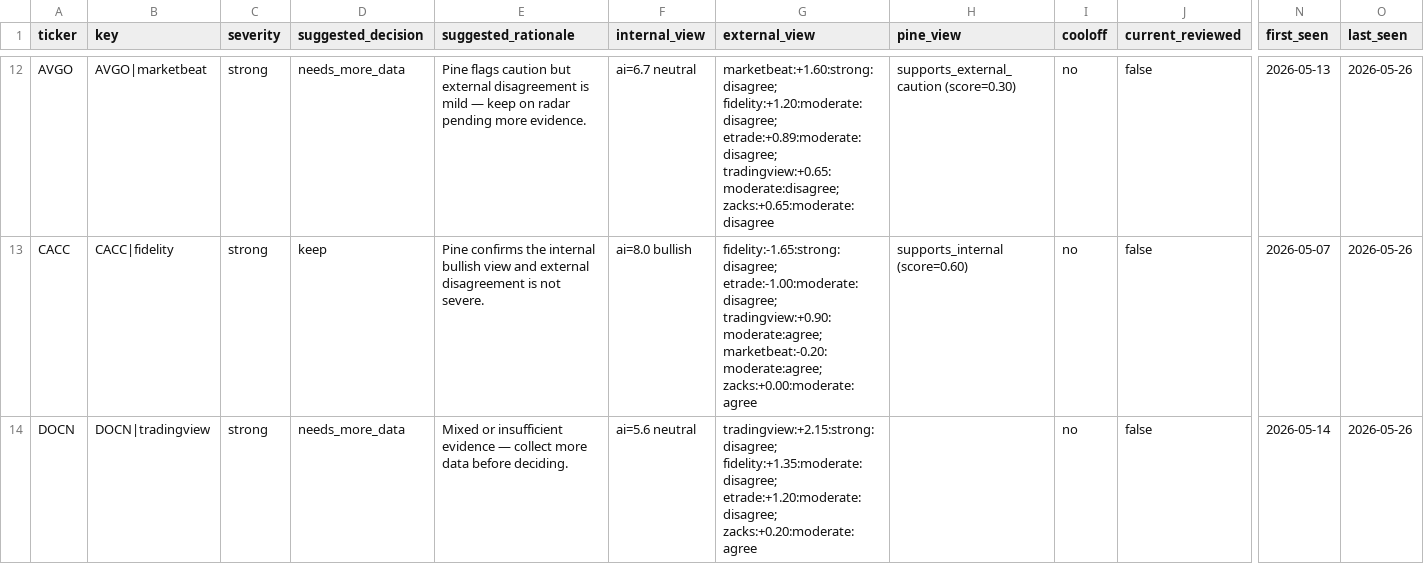
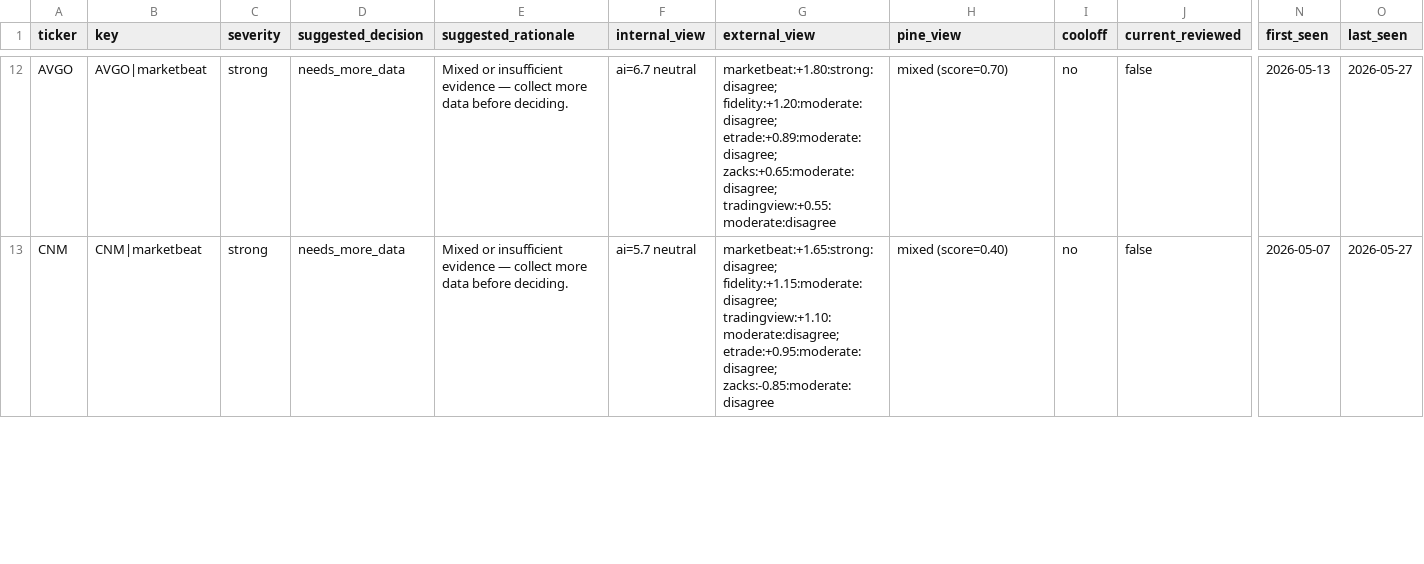
Before and after one commit to stdeplock-prog/ai-stock-rankings, a CSV file: data/reports/disagreement_queue_review.csv, drawn as a sheet; only a part is shown, gaps mark what is left out; removed rows and columns are numbered as before the commit, all else as after; rows hold the shown columns only; the diff covers the shown part only; the diff names each change by its address in the sheet, - before the commit and + after, or states it on an @@ line.

```diff
--- a/data/reports/disagreement_queue_review.csv
+++ b/data/reports/disagreement_queue_review.csv
-E12 (suggested_rationale): Pine flags caution but external disagreement is mild — keep on radar pending more evidence.
+E12 (suggested_rationale): Mixed or insufficient evidence — collect more data before deciding.
-G12 (external_view): marketbeat:+1.60:strong:disagree; fidelity:+1.20:moderate:disagree; etrade:+0.89:moderate:disagree; tradingview:+0.65:moderate:disagree; zacks:+0.65:moderate:disagree
+G12 (external_view): marketbeat:+1.80:strong:disagree; fidelity:+1.20:moderate:disagree; etrade:+0.89:moderate:disagree; zacks:+0.65:moderate:disagree; tradingview:+0.55:moderate:disagree
-H12 (pine_view): supports_external_caution (score=0.30)
+H12 (pine_view): mixed (score=0.70)
-O12 (last_seen): 2026-05-26
+O12 (last_seen): 2026-05-27
-row 13: CACC | CACC|fidelity | strong | keep | Pine confirms the internal bullish view and external disagreement is not severe. | ai=8.0 bullish | fidelity:-1.65:strong:disagree; etrade:-1.00:moderate:disagree; tradingview:+0.90:moderate:agree; marketbeat:-0.20:moderate:agree; zacks:+0.00:moderate:agree | supports_internal (score=0.60) | no | false | 2026-05-07 | 2026-05-26
-A13 (ticker): DOCN
+A13 (ticker): CNM
-B13 (key): DOCN|tradingview
+B13 (key): CNM|marketbeat
-F13 (internal_view): ai=5.6 neutral
+F13 (internal_view): ai=5.7 neutral
-G13 (external_view): tradingview:+2.15:strong:disagree; fidelity:+1.35:moderate:disagree; etrade:+1.20:moderate:disagree; zacks:+0.20:moderate:agree
+G13 (external_view): marketbeat:+1.65:strong:disagree; fidelity:+1.15:moderate:disagree; tradingview:+1.10:moderate:disagree; etrade:+0.95:moderate:disagree; zacks:-0.85:moderate:disagree
-H13 (pine_view): (empty)
+H13 (pine_view): mixed (score=0.40)
-N13 (first_seen): 2026-05-14
+N13 (first_seen): 2026-05-07
-O13 (last_seen): 2026-05-26
+O13 (last_seen): 2026-05-27
```
Also changed, not shown: 1 added row, 3 removed rows and 53 edited cells elsewhere in this file, data/processed/scoring_outputs/rankings_daily_open.csv, 46 other files.
